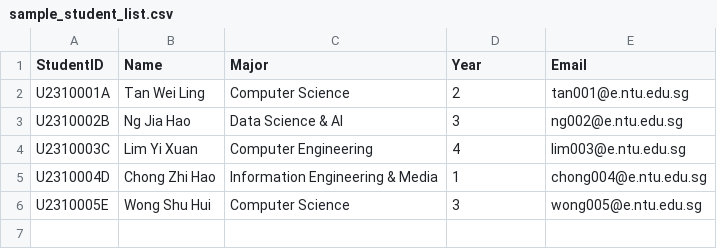
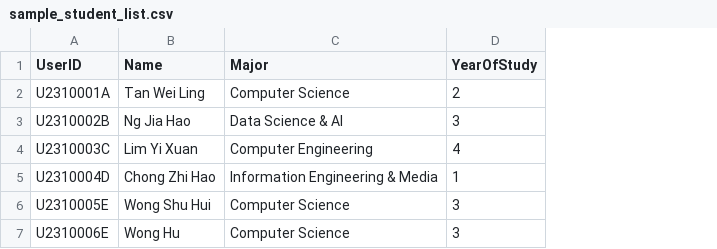
Before and after one commit to AY25-26-Sem-1-SC2002-SDDA-Group-1/sc2002-oop-assignment, a CSV file: sample_student_list.csv, drawn as a sheet; removed rows and columns are numbered as before the commit, all else as after; the diff names each change by its address in the sheet, - before the commit and + after, or states it on an @@ line.

Commit message:
Major functional updates and edge cases for recruiter end

```diff
--- a/sample_student_list.csv
+++ b/sample_student_list.csv
-column E (Email), rows 2-6: tan001@e.ntu.edu.sg | ng002@e.ntu.edu.sg | lim003@e.ntu.edu.sg | chong004@e.ntu.edu.sg | wong005@e.ntu.edu.sg
-A1: StudentID
+A1: UserID
-D1: Year
+D1: YearOfStudy
+row 7: U2310006E | Wong Hu | Computer Science | 3
```
Also changed, not shown: 10 other files.
